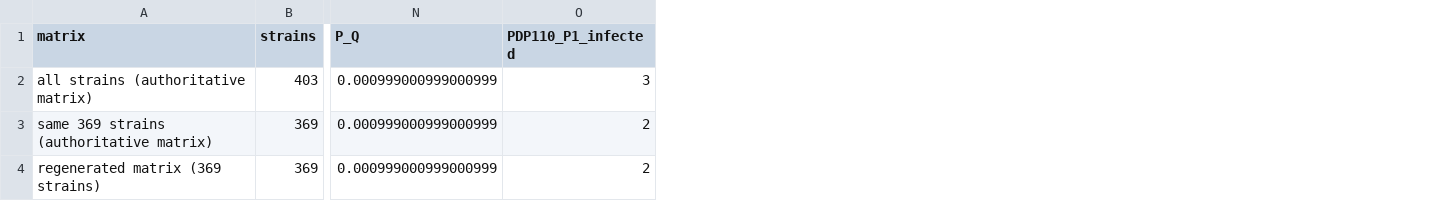
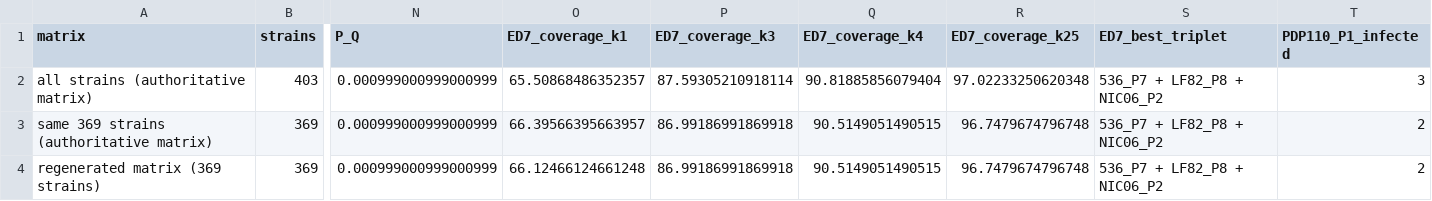
Before and after one commit to viti1igo/coli_phage_interactions_2023_replica, a CSV file: results/comparison/regenerated_matrix_analyses.csv, drawn as a sheet; only a part is shown, gaps mark what is left out; the diff names each change by its address in the sheet, - before the commit and + after, or states it on an @@ line.

Commit message:
Run the remaining analyses on regenerated inputs and annotate every figure
- Mixed models (Fig 4c-d, ED6), ED7 coverage and the supplementary analyses on the regenerated matrix, features, tree and defense subtypes
- 38 rows of the comparison table now carry a regenerated value
- reports/06_figures.md: an annotation table for each of the 31 figures; short annotations under every figure of reports 05 and 10
- Headline figure clips outliers at the axis edge

```diff
--- a/results/comparison/regenerated_matrix_analyses.csv
+++ b/results/comparison/regenerated_matrix_analyses.csv
+column O (ED7_coverage_k1), rows 2-4: 65.50868486352357 | 66.39566395663957 | 66.12466124661248
+column P (ED7_coverage_k3), rows 2-4: 87.59305210918114 | 86.99186991869918 | 86.99186991869918
+column Q (ED7_coverage_k4), rows 2-4: 90.81885856079404 | 90.5149051490515 | 90.5149051490515
+column R (ED7_coverage_k25), rows 2-4: 97.02233250620348 | 96.7479674796748 | 96.7479674796748
+column S (ED7_best_triplet), rows 2-4: all 536_P7 + LF82_P8 + NIC06_P2
```
Also changed, not shown: results/comparison/cmp_headline.csv, results/comparison/paper_vs_replication.csv, 39 other files.
